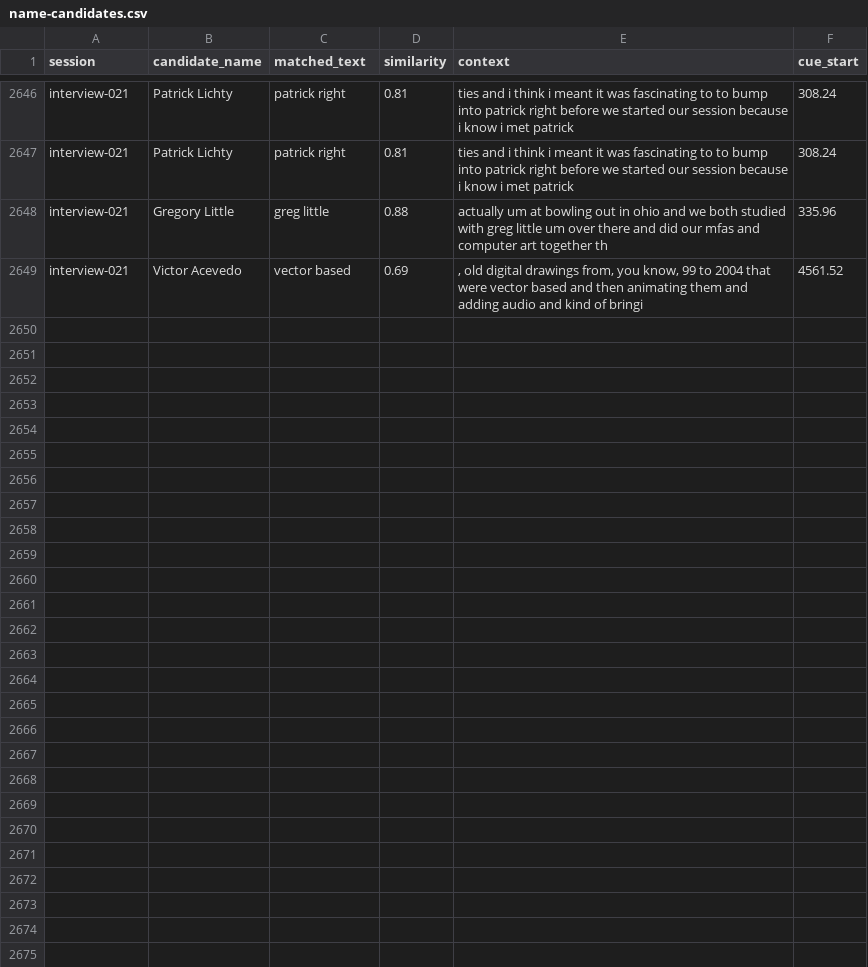
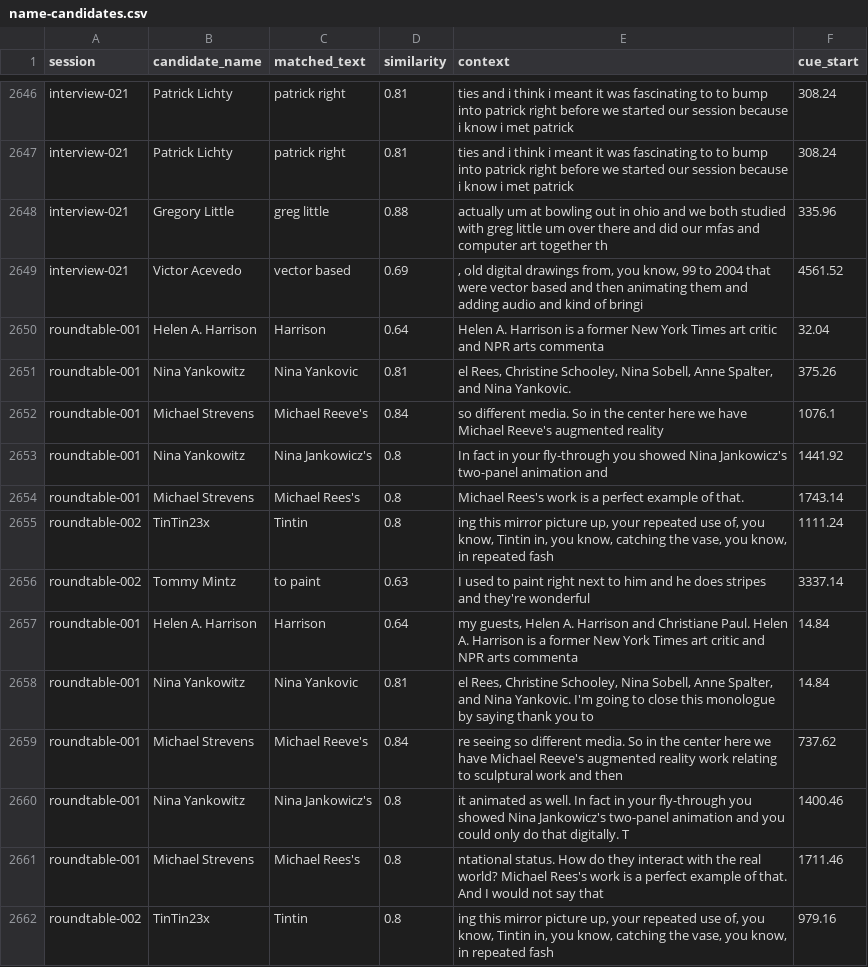
Before and after one commit to techspressionism/techspressionism-archive, a CSV file: review/name-candidates.csv, drawn as a sheet; only a part is shown, gaps mark what is left out; the diff covers the shown part only; the diff names each change by its address in the sheet, - before the commit and + after, or states it on an @@ line.

```diff
--- a/review/name-candidates.csv
+++ b/review/name-candidates.csv
+row 2650: roundtable-001 | Helen A. Harrison | Harrison | 0.64 | Helen A. Harrison is a former New York Times art critic and NPR arts commenta | 32.04
+row 2651: roundtable-001 | Nina Yankowitz | Nina Yankovic | 0.81 | el Rees, Christine Schooley, Nina Sobell, Anne Spalter, and Nina Yankovic. | 375.26
+row 2652: roundtable-001 | Michael Strevens | Michael Reeve's | 0.84 | so different media. So in the center here we have Michael Reeve's augmented reality | 1076.1
+row 2653: roundtable-001 | Nina Yankowitz | Nina Jankowicz's | 0.8 | In fact in your fly-through you showed Nina Jankowicz's two-panel animation and | 1441.92
+row 2654: roundtable-001 | Michael Strevens | Michael Rees's | 0.8 | Michael Rees's work is a perfect example of that. | 1743.14
+row 2655: roundtable-002 | TinTin23x | Tintin | 0.8 | ing this mirror picture up, your repeated use of, you know, Tintin in, you know, catching the vase, you know, in repeated fash | 1111.24
+row 2656: roundtable-002 | Tommy Mintz | to paint | 0.63 | I used to paint right next to him and he does stripes and they're wonderful | 3337.14
+row 2657: roundtable-001 | Helen A. Harrison | Harrison | 0.64 | my guests, Helen A. Harrison and Christiane Paul. Helen A. Harrison is a former New York Times art critic and NPR arts commenta | 14.84
+row 2658: roundtable-001 | Nina Yankowitz | Nina Yankovic | 0.81 | el Rees, Christine Schooley, Nina Sobell, Anne Spalter, and Nina Yankovic. I'm going to close this monologue by saying thank you to | 14.84
+row 2659: roundtable-001 | Michael Strevens | Michael Reeve's | 0.84 | re seeing so different media. So in the center here we have Michael Reeve's augmented reality work relating to sculptural work and then | 737.62
+row 2660: roundtable-001 | Nina Yankowitz | Nina Jankowicz's | 0.8 | it animated as well. In fact in your fly-through you showed Nina Jankowicz's two-panel animation and you could only do that digitally. T | 1400.46
+row 2661: roundtable-001 | Michael Strevens | Michael Rees's | 0.8 | ntational status. How do they interact with the real world? Michael Rees's work is a perfect example of that. And I would not say that | 1711.46
+row 2662: roundtable-002 | TinTin23x | Tintin | 0.8 | ing this mirror picture up, your repeated use of, you know, Tintin in, you know, catching the vase, you know, in repeated fash | 979.16
```
Also changed, not shown: 13 added rows elsewhere in this file, 4 other files.
